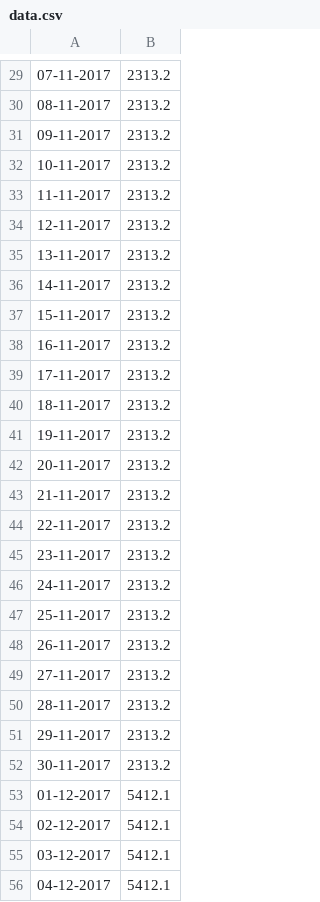
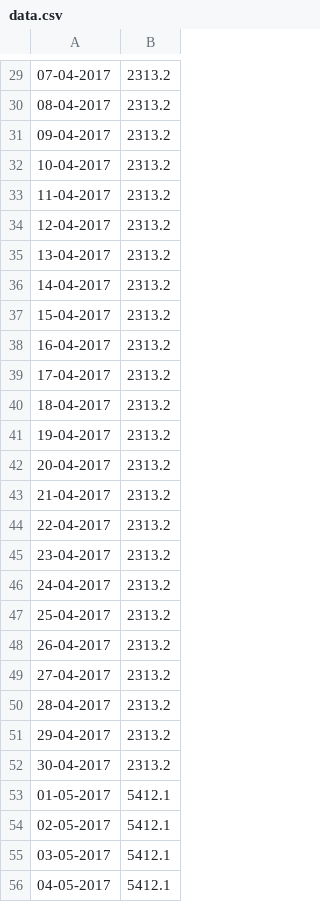
Before and after one commit to CristianIonutIonescu/economy, a CSV file: server/data.csv, drawn as a sheet; only a part is shown, gaps mark what is left out; the diff covers the shown part only.

```diff
--- a/server/data.csv
+++ b/server/data.csv
@@ -29,28 +29,28 @@
-07-11-2017,2313.2
-08-11-2017,2313.2
-09-11-2017,2313.2
-10-11-2017,2313.2
-11-11-2017,2313.2
-12-11-2017,2313.2
-13-11-2017,2313.2
-14-11-2017,2313.2
-15-11-2017,2313.2
-16-11-2017,2313.2
-17-11-2017,2313.2
-18-11-2017,2313.2
-19-11-2017,2313.2
-20-11-2017,2313.2
-21-11-2017,2313.2
-22-11-2017,2313.2
-23-11-2017,2313.2
-24-11-2017,2313.2
-25-11-2017,2313.2
-26-11-2017,2313.2
-27-11-2017,2313.2
-28-11-2017,2313.2
-29-11-2017,2313.2
-30-11-2017,2313.2
-01-12-2017,5412.1
-02-12-2017,5412.1
-03-12-2017,5412.1
-04-12-2017,5412.1
+07-04-2017,2313.2
+08-04-2017,2313.2
+09-04-2017,2313.2
+10-04-2017,2313.2
+11-04-2017,2313.2
+12-04-2017,2313.2
+13-04-2017,2313.2
+14-04-2017,2313.2
+15-04-2017,2313.2
+16-04-2017,2313.2
+17-04-2017,2313.2
+18-04-2017,2313.2
+19-04-2017,2313.2
+20-04-2017,2313.2
+21-04-2017,2313.2
+22-04-2017,2313.2
+23-04-2017,2313.2
+24-04-2017,2313.2
+25-04-2017,2313.2
+26-04-2017,2313.2
+27-04-2017,2313.2
+28-04-2017,2313.2
+29-04-2017,2313.2
+30-04-2017,2313.2
+01-05-2017,5412.1
+02-05-2017,5412.1
+03-05-2017,5412.1
+04-05-2017,5412.1
```
Also changed, not shown: 40 edited cells elsewhere in this file, 7 other files.
